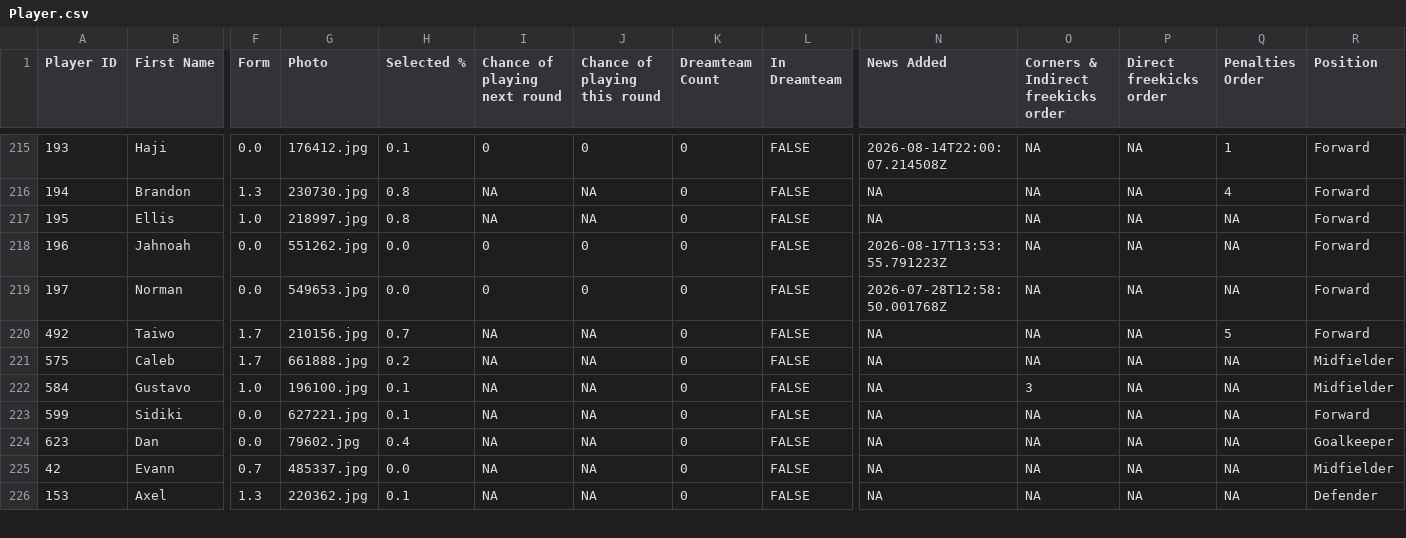
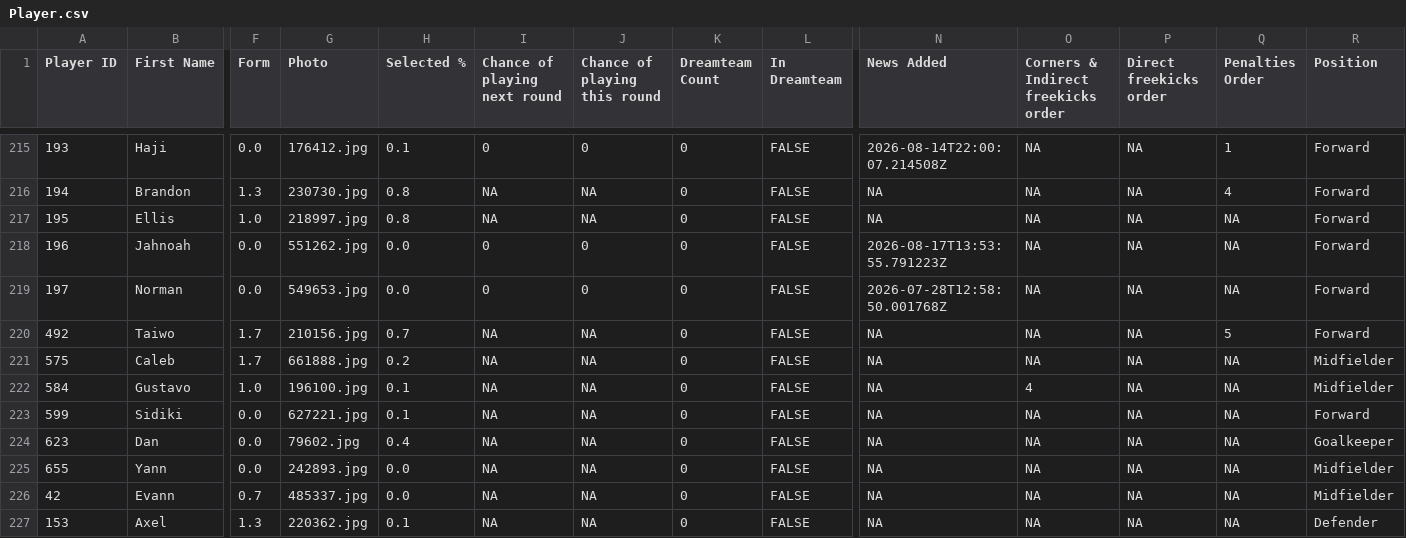
Before and after one commit to ARW4/FPL_Project, a CSV file: Player.csv, drawn as a sheet; only a part is shown, gaps mark what is left out; rows hold the shown columns only; the diff covers the shown part only; the diff names each change by its address in the sheet, - before the commit and + after, or states it on an @@ line.

```diff
--- a/Player.csv
+++ b/Player.csv
-O222: 3
+O222: 4
+row 225: 655 | Yann | 0.0 | 242893.jpg | 0.0 | NA | NA | 0 | FALSE | NA | NA | NA | NA | Midfielder
```
Also changed, not shown: 179 edited cells elsewhere in this file, Fixtures.csv.
